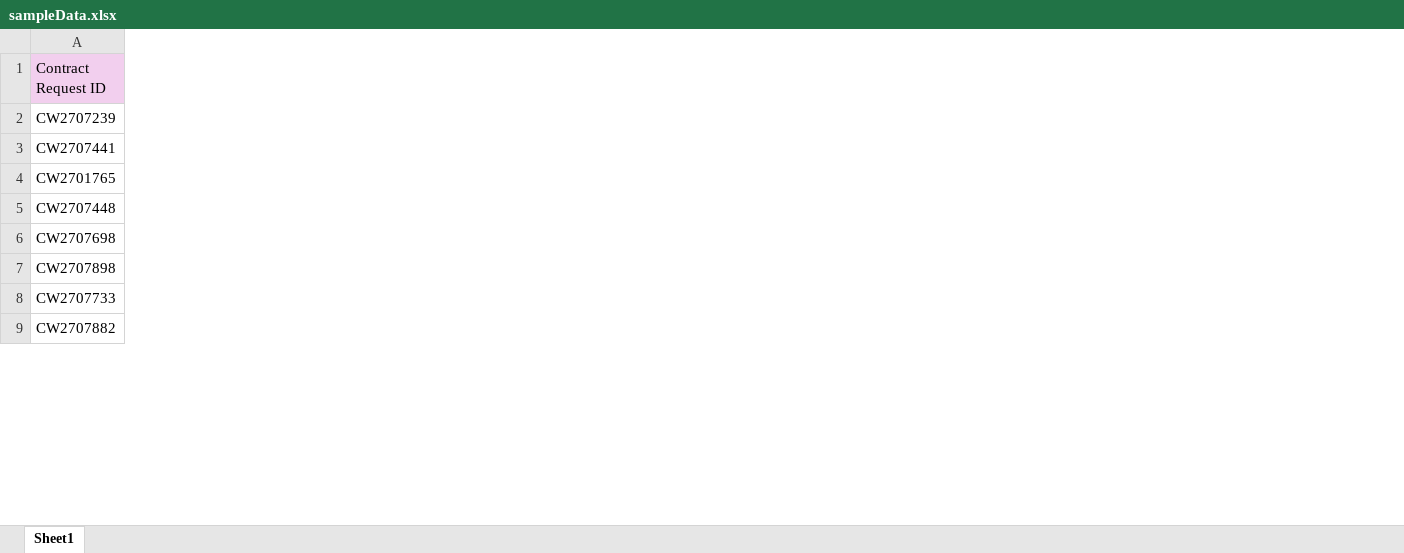
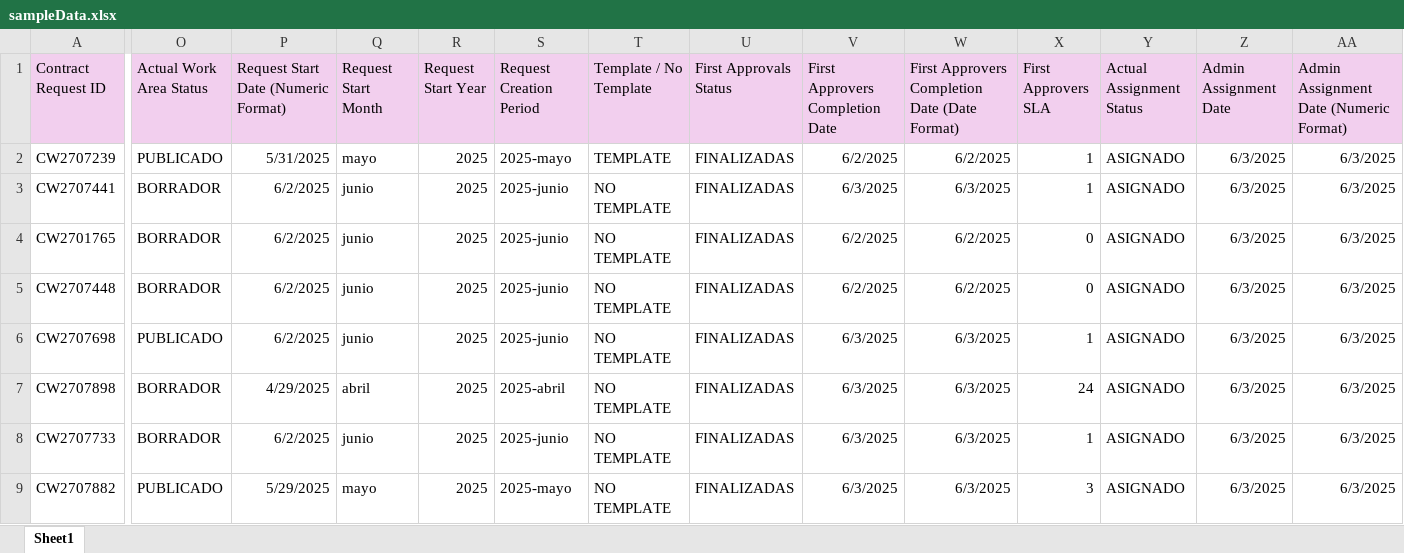
Before and after one commit to arunjoseexpedia/IT-dashboard, an Excel workbook: public/sampleData.xlsx, sheet Sheet1, drawn as a sheet; only a part is shown, gaps mark what is left out; values as stored, in another font and other column widths than the file's, no borders; conditional formats not drawn; the diff covers the shown part only; the diff names each change by its address in the sheet, - before the commit and + after, or states it on an @@ line.

```diff
--- a/public/sampleData.xlsx (sheet Sheet1)
+++ b/public/sampleData.xlsx (sheet Sheet1)
+column O (Actual Work Area Status), rows 2-9: PUBLICADO | BORRADOR | BORRADOR | BORRADOR | PUBLICADO | BORRADOR | BORRADOR | PUBLICADO
+column P, rows 1-9: Request Start Date (Numeric Format) | 5/31/2025 | 6/2/2025 | 6/2/2025 | 6/2/2025 | 6/2/2025 | 4/29/2025 | 6/2/2025 | 5/29/2025
+column Q (Request Start Month), rows 2-9: mayo | junio | junio | junio | junio | abril | junio | mayo
+column R (Request Start Year), rows 2-9: all 2025
+column S (Request Creation Period), rows 2-9: 2025-mayo | 2025-junio | 2025-junio | 2025-junio | 2025-junio | 2025-abril | 2025-junio | 2025-mayo
+column T (Template / No Template), rows 2-9: TEMPLATE | NO TEMPLATE | NO TEMPLATE | NO TEMPLATE | NO TEMPLATE | NO TEMPLATE | NO TEMPLATE | NO TEMPLATE
+column U (First Approvals Status), rows 2-9: all FINALIZADAS
+column V (First Approvers Completion Date), rows 2-9: 6/2/2025 | 6/3/2025 | 6/2/2025 | 6/2/2025 | 6/3/2025 | 6/3/2025 | 6/3/2025 | 6/3/2025
+column W, rows 1-9: First Approvers Completion Date (Date Format) | 6/2/2025 | 6/3/2025 | 6/2/2025 | 6/2/2025 | 6/3/2025 | 6/3/2025 | 6/3/2025 | 6/3/2025
+column X (First Approvers SLA), rows 2-9: 1 | 1 | 0 | 0 | 1 | 24 | 1 | 3
+column Y (Actual Assignment Status), rows 2-9: all ASIGNADO
+column Z (Admin Assignment Date), rows 2-9: all 6/3/2025
+column AA, rows 1-9: Admin Assignment Date (Numeric Format) | 6/3/2025 | 6/3/2025 | 6/3/2025 | 6/3/2025 | 6/3/2025 | 6/3/2025 | 6/3/2025 | 6/3/2025
```
Also changed, not shown: 62 added columns elsewhere in this sheet, 3 other files.
